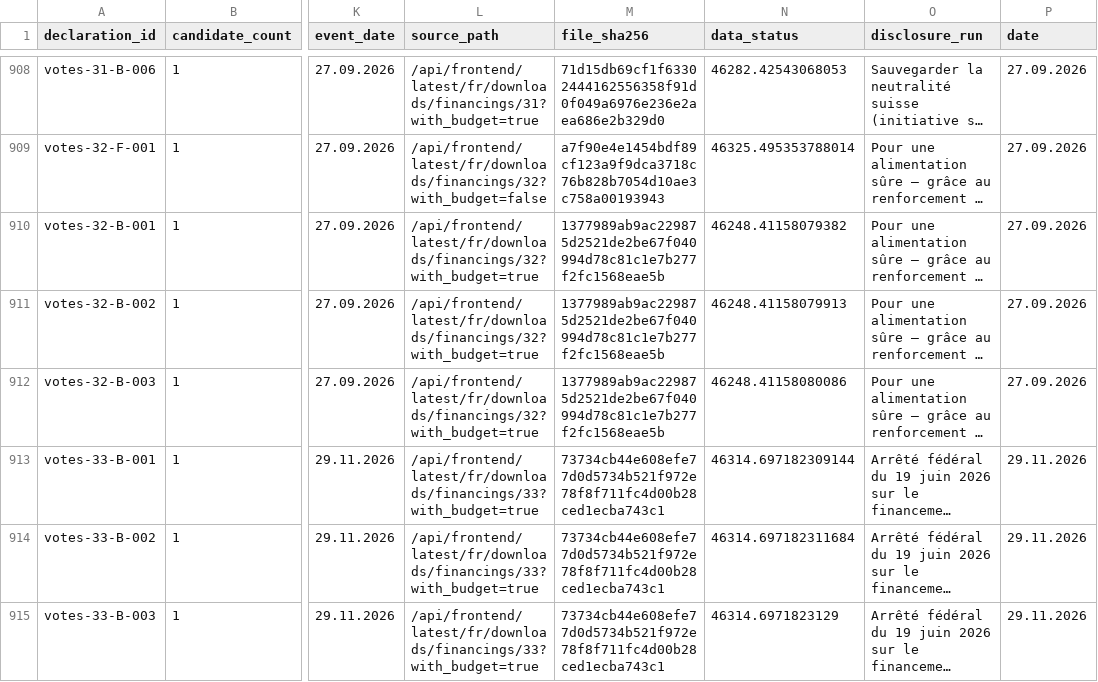
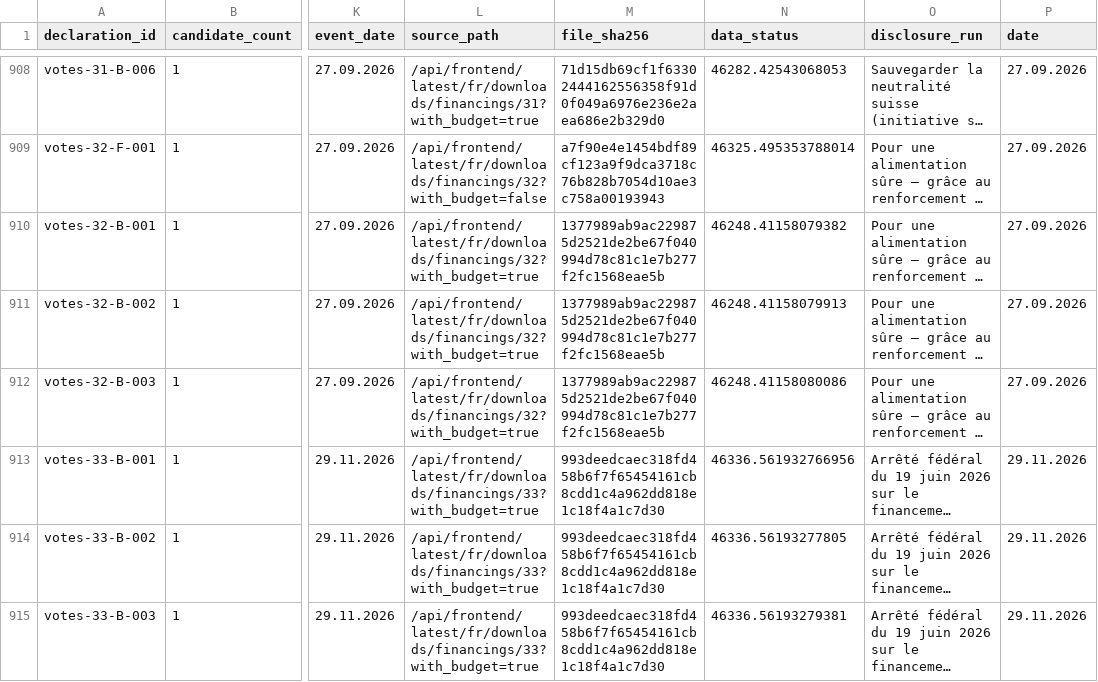
Before and after one commit to lgnbhl/lgnbhl.github.io, a CSV file: swiss-political-financing/data/fr/exports/declarations.csv, drawn as a sheet; only a part is shown, gaps mark what is left out; long unchanged cells end in …; the diff covers the shown part only; the diff names each change by its address in the sheet, - before the commit and + after, or states it on an @@ line.

```diff
--- a/swiss-political-financing/data/fr/exports/declarations.csv
+++ b/swiss-political-financing/data/fr/exports/declarations.csv
-M913:M915 (file_sha256): 73734cb44e608efe77d0d5734b521f972e78f8f711fc4d00b28ced1ecba743c1
+M913:M915 (file_sha256): 993deedcaec318fd458b6f7f65454161cb8cdd1c4a962dd818e1c18f4a1c7d30
-N913 (data_status): 46314.697182309144
+N913 (data_status): 46336.561932766956
-N914 (data_status): 46314.697182311684
+N914 (data_status): 46336.56193277805
-N915 (data_status): 46314.6971823129
+N915 (data_status): 46336.56193279381
```
Also changed, not shown: 2 added rows and 8 edited cells elsewhere in this file, swiss-political-financing/data/de/exports/declarations.csv, swiss-political-financing/data/de/forms/forms.csv, 22 other files.
